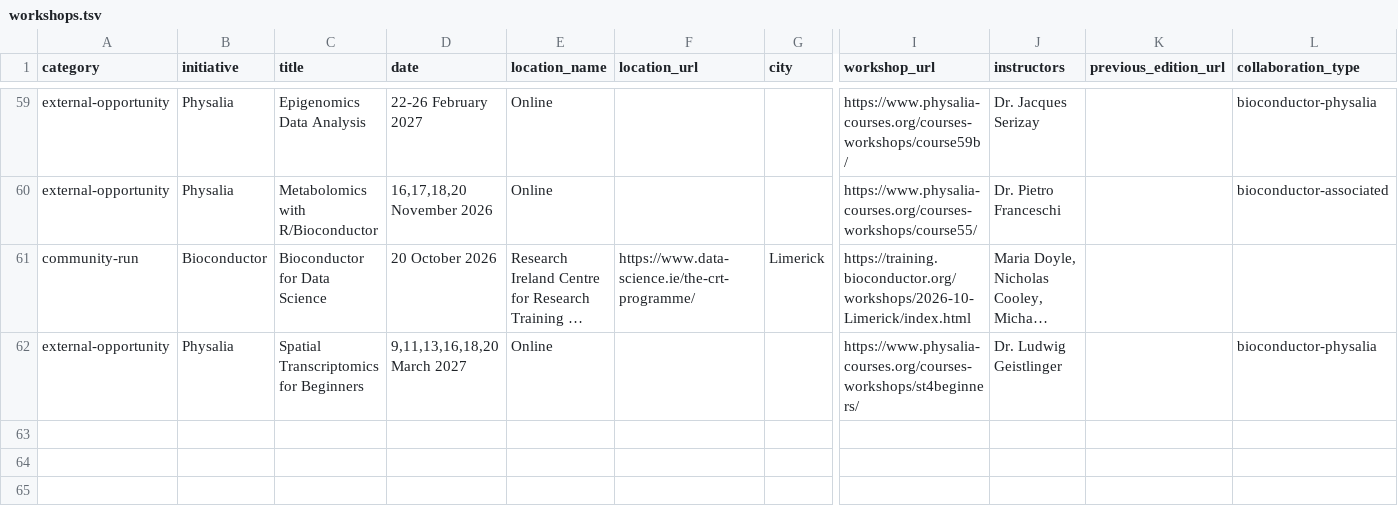
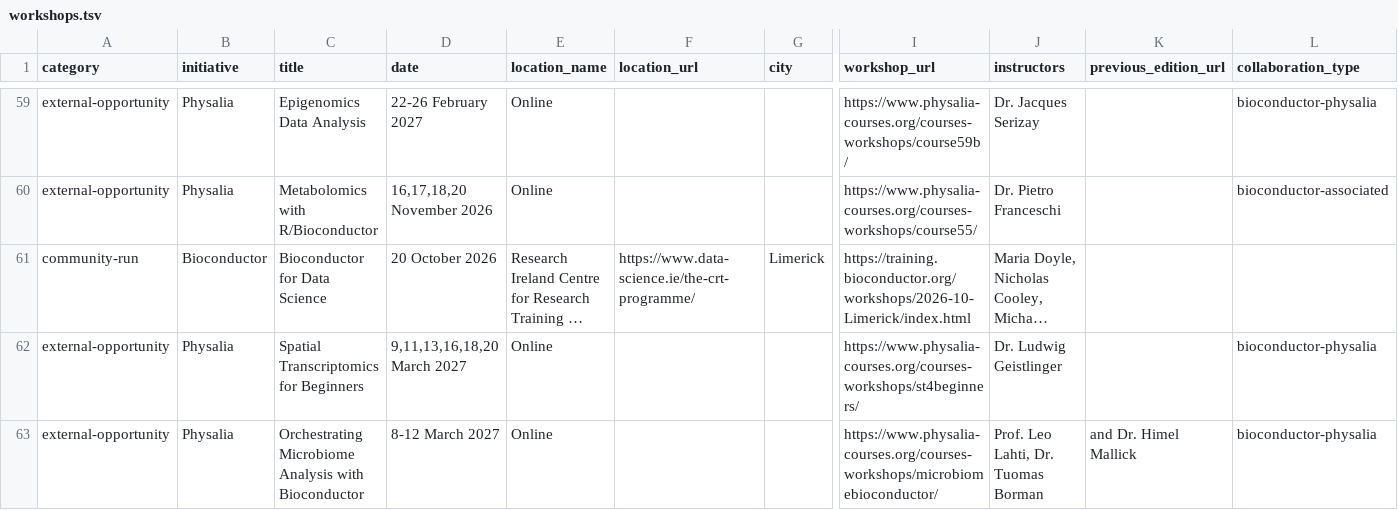
Before and after one commit to Bioconductor/bioconductor-training, a TSV file: data/workshops.tsv, drawn as a sheet; only a part is shown, gaps mark what is left out; long unchanged cells end in …; rows hold the shown columns only; the diff names each change by its address in the sheet, - before the commit and + after, or states it on an @@ line.

Commit message:
Add Physalia 2027 microbiome workshop

```diff
--- a/data/workshops.tsv
+++ b/data/workshops.tsv
+row 63: external-opportunity | Physalia | Orchestrating Microbiome Analysis with Bioconductor | 8-12 March 2027 | Online |  |  | https://www.physalia-courses.org/courses-workshops/microbiomebioconductor/ | Prof. Leo Lahti, Dr. Tuomas Borman | and Dr. Himel Mallick | bioconductor-physalia
```
